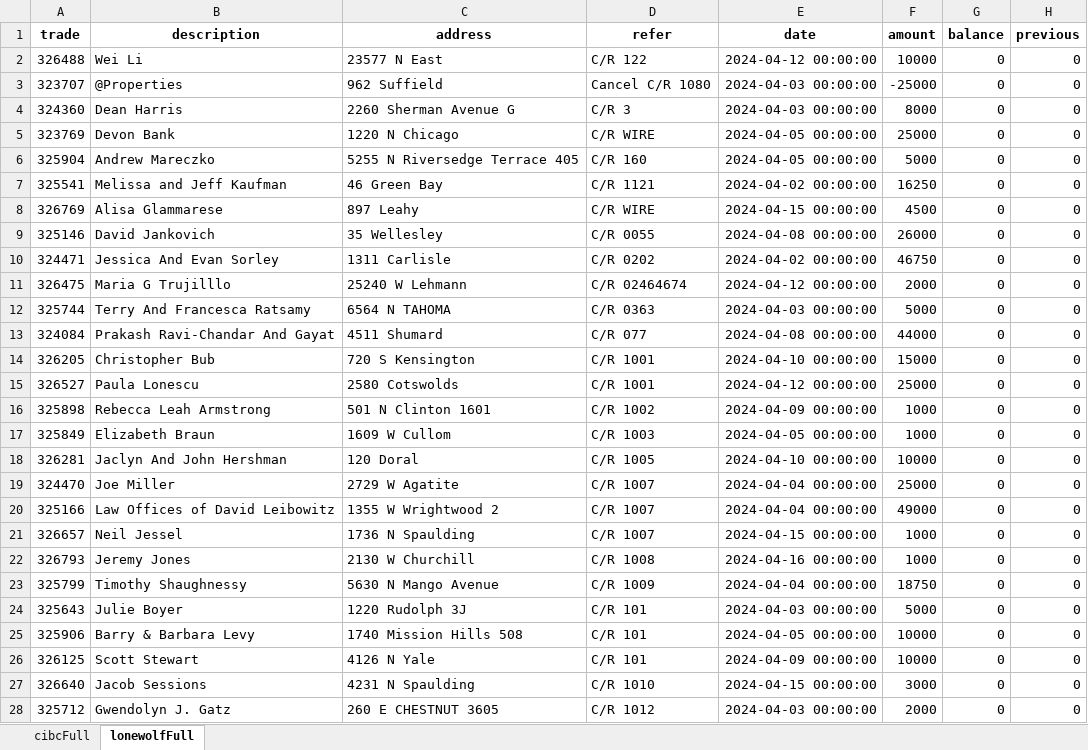
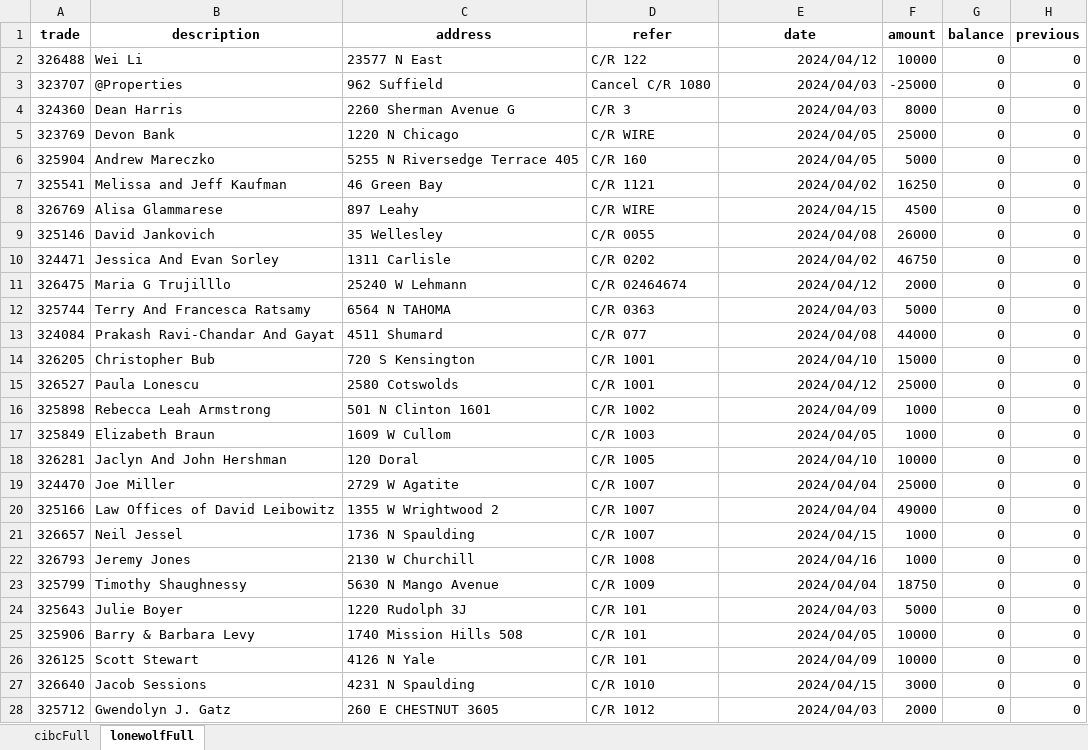
Before and after one commit to Phloppy/Escrow, an Excel workbook: Output/escrowRecon.xlsx, sheet lonewolfFull, drawn as a sheet; only a part is shown; values as stored, in another font and other column widths than the file's, no borders; the diff covers the shown part only; the diff names each change by its address in the sheet, - before the commit and + after, or states it on an @@ line.

Commit message:
Formatted date for output

```diff
--- a/Output/escrowRecon.xlsx (sheet lonewolfFull)
+++ b/Output/escrowRecon.xlsx (sheet lonewolfFull)
-E2 (date): 2024-04-12 00:00:00
+E2 (date): 2024/04/12
-E3:E4 (date): 2024-04-03 00:00:00
+E3:E4 (date): 2024/04/03
-E5:E6 (date): 2024-04-05 00:00:00
+E5:E6 (date): 2024/04/05
-E7 (date): 2024-04-02 00:00:00
+E7 (date): 2024/04/02
-E8 (date): 2024-04-15 00:00:00
+E8 (date): 2024/04/15
-E9 (date): 2024-04-08 00:00:00
+E9 (date): 2024/04/08
-E10 (date): 2024-04-02 00:00:00
+E10 (date): 2024/04/02
-E11 (date): 2024-04-12 00:00:00
+E11 (date): 2024/04/12
-E12 (date): 2024-04-03 00:00:00
+E12 (date): 2024/04/03
-E13 (date): 2024-04-08 00:00:00
+E13 (date): 2024/04/08
-E14 (date): 2024-04-10 00:00:00
+E14 (date): 2024/04/10
-E15 (date): 2024-04-12 00:00:00
+E15 (date): 2024/04/12
-E16 (date): 2024-04-09 00:00:00
+E16 (date): 2024/04/09
-E17 (date): 2024-04-05 00:00:00
+E17 (date): 2024/04/05
-E18 (date): 2024-04-10 00:00:00
+E18 (date): 2024/04/10
-E19:E20 (date): 2024-04-04 00:00:00
+E19:E20 (date): 2024/04/04
-E21 (date): 2024-04-15 00:00:00
+E21 (date): 2024/04/15
-E22 (date): 2024-04-16 00:00:00
+E22 (date): 2024/04/16
-E23 (date): 2024-04-04 00:00:00
+E23 (date): 2024/04/04
-E24 (date): 2024-04-03 00:00:00
+E24 (date): 2024/04/03
-E25 (date): 2024-04-05 00:00:00
+E25 (date): 2024/04/05
-E26 (date): 2024-04-09 00:00:00
+E26 (date): 2024/04/09
-E27 (date): 2024-04-15 00:00:00
+E27 (date): 2024/04/15
-E28 (date): 2024-04-03 00:00:00
+E28 (date): 2024/04/03
```
Also changed, not shown: 892 edited cells elsewhere in this sheet, sheet cibcFull, hidden cells, 3 other files.
